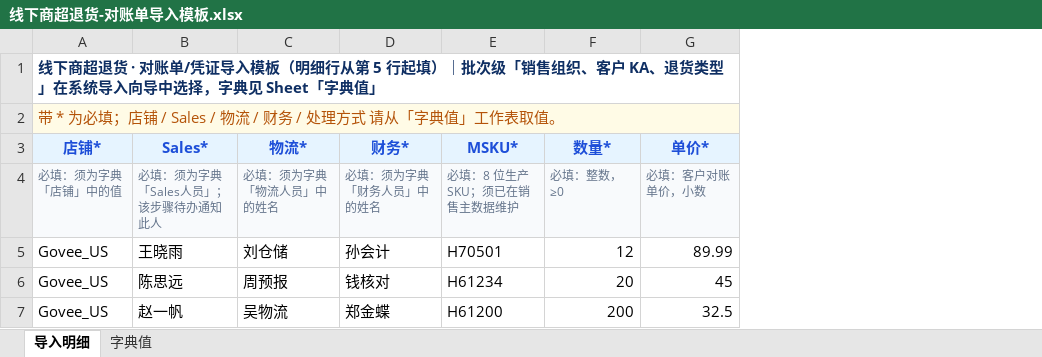
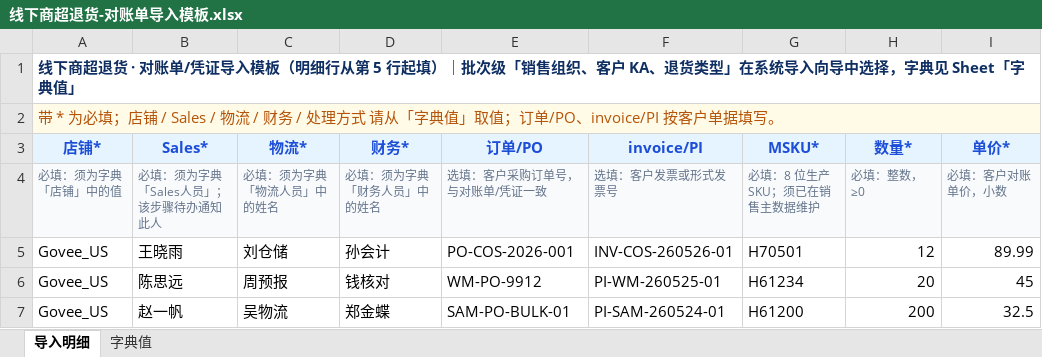
Before and after one commit to 18501404120/cursor, an Excel workbook: 文件夹/需求/线下商超退货/方案/线下商超退货-对账单导入模板.xlsx, sheet 导入明细, drawn as a sheet; only a part is shown; values as stored, in another font and other column widths than the file's, no borders; the diff names each change by its address in the sheet, - before the commit and + after, or states it on an @@ line.

```diff
--- a/文件夹/需求/线下商超退货/方案/线下商超退货-对账单导入模板.xlsx (sheet 导入明细)
+++ b/文件夹/需求/线下商超退货/方案/线下商超退货-对账单导入模板.xlsx (sheet 导入明细)
+column E (订单/PO), rows 4-7: 选填：客户采购订单号，与对账单/凭证一致 | PO-COS-2026-001 | WM-PO-9912 | SAM-PO-BULK-01
+column F (invoice/PI), rows 4-7: 选填：客户发票或形式发票号 | INV-COS-260526-01 | PI-WM-260525-01 | PI-SAM-260524-01
-A2 (店铺*): …字典值」工作表取值。
+A2 (店铺*): …字典值」取值；订单/PO、invoice/PI 按客户单据填写。
```
Also changed, not shown: sheet 字典值, 2 other files.
